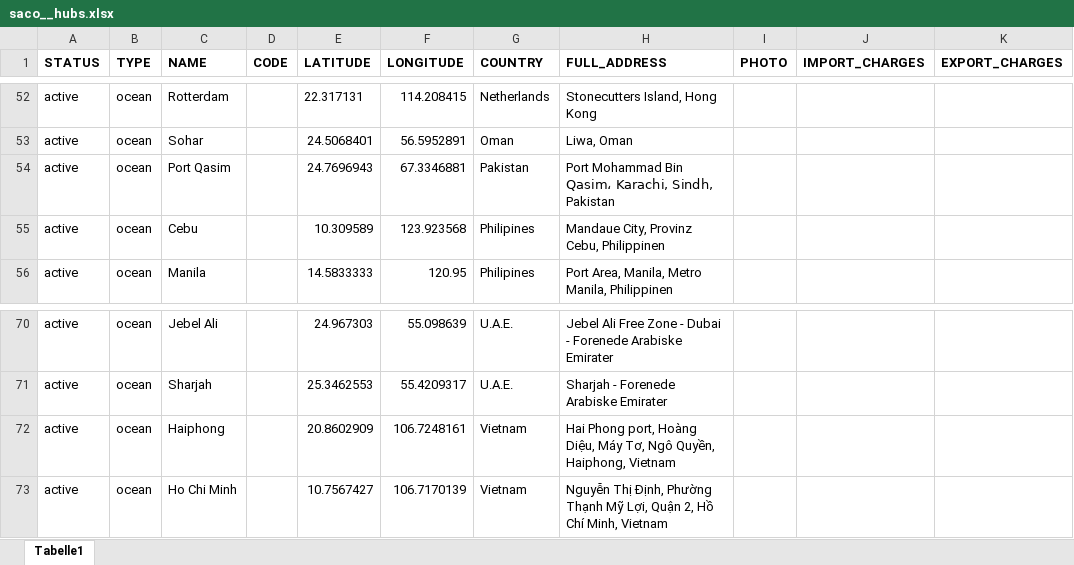
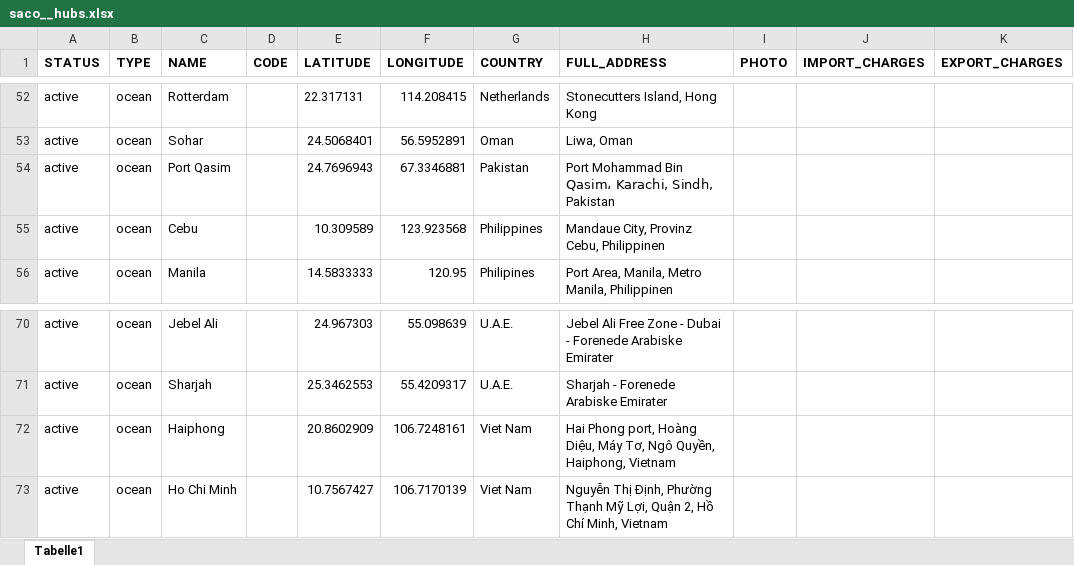
Before and after one commit to romikoops/polaris_clone, an Excel workbook: db/dummydata/saco/saco__hubs.xlsx, sheet Tabelle1, drawn as a sheet; only a part is shown, gaps mark what is left out; values as stored, in another font and other column widths than the file's, no borders; charts and pictures not drawn; the diff names each change by its address in the sheet, - before the commit and + after, or states it on an @@ line.

Commit message:
saco and speedtrans sheet fixes
Former-commit-id: f926fde97d393282ca6f8386d6067bbe0498897f

```diff
--- a/db/dummydata/saco/saco__hubs.xlsx (sheet Tabelle1)
+++ b/db/dummydata/saco/saco__hubs.xlsx (sheet Tabelle1)
-G55 (COUNTRY): Philipines
+G55 (COUNTRY): Philippines
-G72:G73 (COUNTRY): Vietnam
+G72:G73 (COUNTRY): Viet Nam
```
